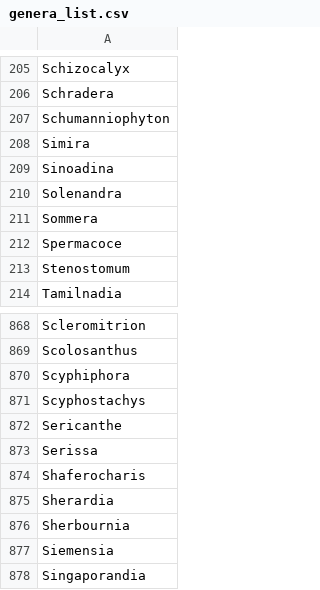
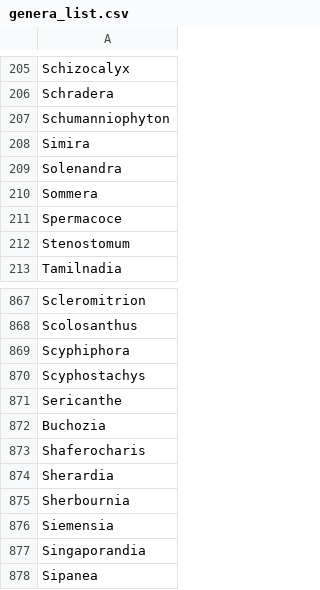
Before and after one commit to alrichardbollans/wcvpy, a CSV file: automatchnames/unit_tests/test_inputs/genera_list.csv, drawn as a sheet; only a part is shown, gaps mark what is left out; the shorter side is filled out with more unchanged rows.

```diff
--- a/automatchnames/unit_tests/test_inputs/genera_list.csv
+++ b/automatchnames/unit_tests/test_inputs/genera_list.csv
@@ -208,3 +208,2 @@ Schumanniophyton
 Simira
-Sinoadina
 Solenandra
@@ -872,3 +871,3 @@ Scyphostachys
 Sericanthe
-Serissa
+Buchozia
 Shaferocharis
```
Also changed, not shown: automatchnames/unit_tests/test_inputs/hard_cases.csv, automatchnames/unit_tests/test_inputs/our_data_test.csv, 8 other files.
